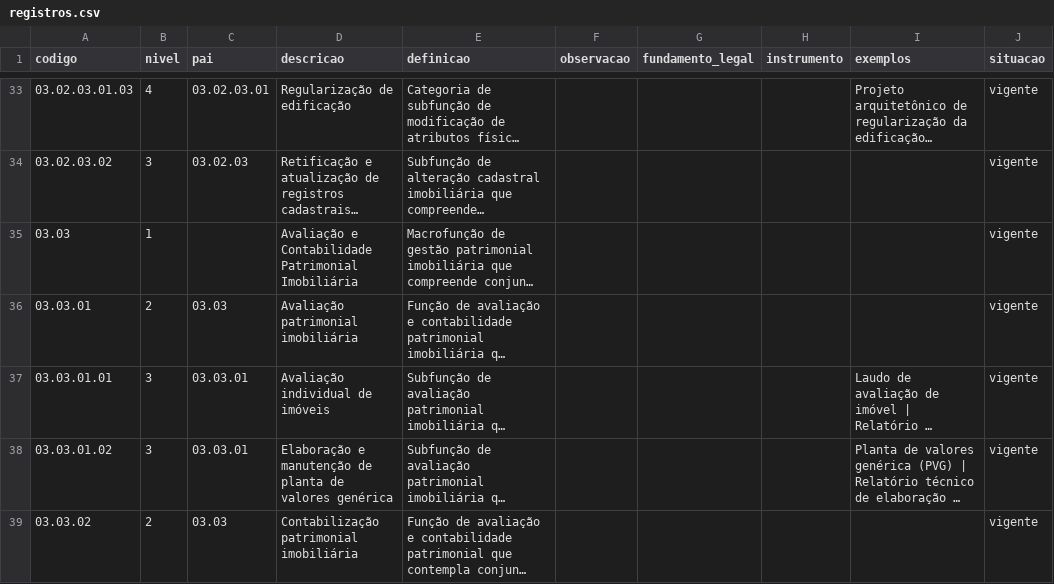
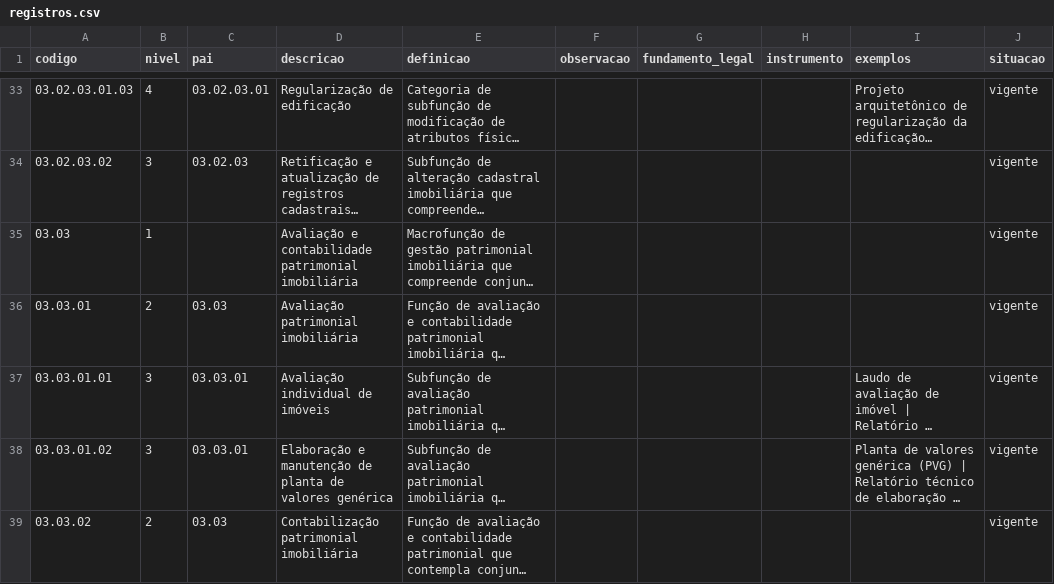
Before and after one commit to SPU-ProjetoseProcessos/tabelas-taxonomicas-spu, a CSV file: dados/tt03-funcoes-finalisticas/registros.csv, drawn as a sheet; only a part is shown, gaps mark what is left out; long unchanged cells end in …; the diff covers the shown part only; the diff names each change by its address in the sheet, - before the commit and + after, or states it on an @@ line.

```diff
--- a/dados/tt03-funcoes-finalisticas/registros.csv
+++ b/dados/tt03-funcoes-finalisticas/registros.csv
-D35 (descricao): Avaliação e Contabilidade Patrimonial Imobiliária
+D35 (descricao): Avaliação e contabilidade patrimonial imobiliária
```
Also changed, not shown: 14 edited cells elsewhere in this file, 9 other files.
